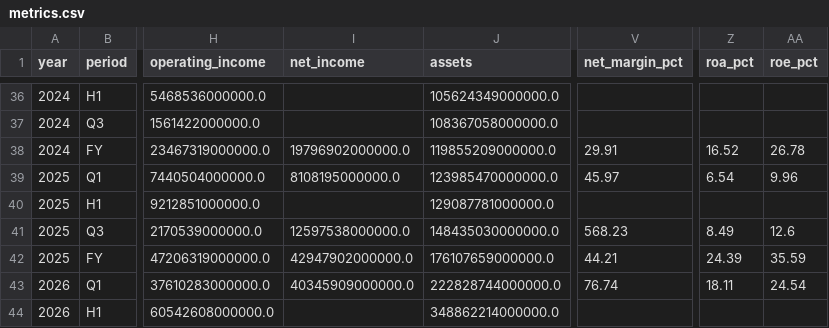
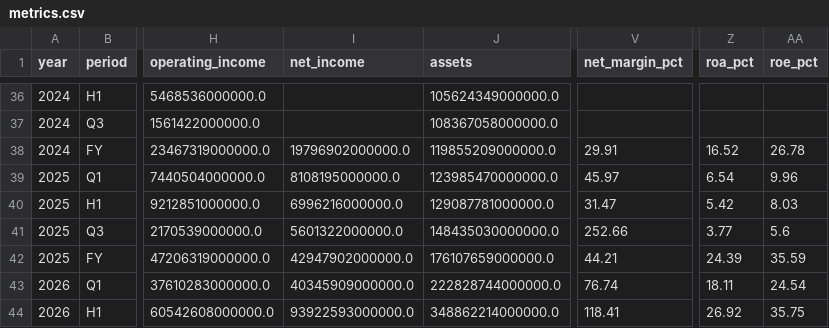
Before and after one commit to HSC-Class01/YG-sk-hynix, a CSV file: data/metrics.csv, drawn as a sheet; only a part is shown, gaps mark what is left out; the diff covers the shown part only; the diff names each change by its address in the sheet, - before the commit and + after, or states it on an @@ line.

```diff
--- a/data/metrics.csv
+++ b/data/metrics.csv
-I40 (net_income): (empty)
+I40 (net_income): 6996216000000.0
-V40 (net_margin_pct): (empty)
+V40 (net_margin_pct): 31.47
-Z40 (roa_pct): (empty)
+Z40 (roa_pct): 5.42
-AA40 (roe_pct): (empty)
+AA40 (roe_pct): 8.03
-I41 (net_income): 12597538000000.0
+I41 (net_income): 5601322000000.0
-V41 (net_margin_pct): 568.23
+V41 (net_margin_pct): 252.66
-Z41 (roa_pct): 8.49
+Z41 (roa_pct): 3.77
-AA41 (roe_pct): 12.6
+AA41 (roe_pct): 5.6
-I44 (net_income): (empty)
+I44 (net_income): 93922593000000.0
-V44 (net_margin_pct): (empty)
+V44 (net_margin_pct): 118.41
-Z44 (roa_pct): (empty)
+Z44 (roa_pct): 26.92
-AA44 (roe_pct): (empty)
+AA44 (roe_pct): 35.75
```
Also changed, not shown: 32 edited cells elsewhere in this file, 1 other file.
